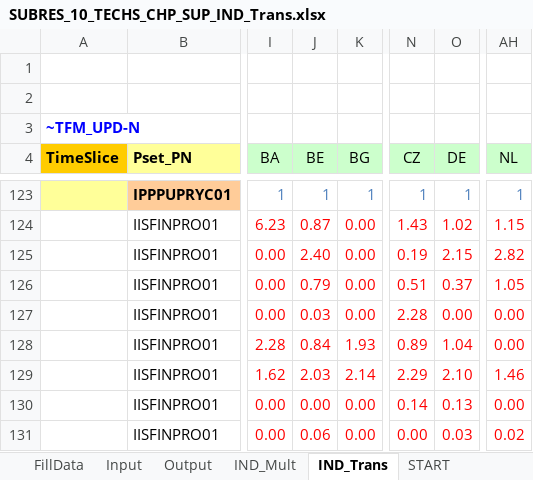
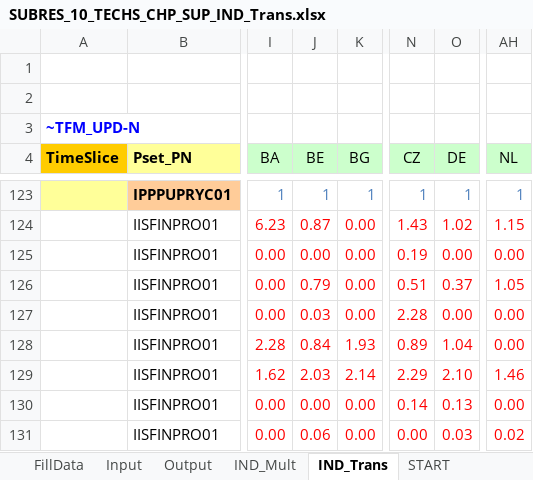
Before and after one commit to KanORS-E4SMA/EU_TIMES_Veda2.0, an Excel workbook: SubRES_TMPL/SUBRES_10_TECHS_CHP_SUP_IND_Trans.xlsx, sheet IND_Trans, drawn as a sheet; only a part is shown, gaps mark what is left out; values as stored, in another font and other column widths than the file's, no borders; the diff names each change by its address in the sheet, - before the commit and + after, or states it on an @@ line.

```diff
--- a/SubRES_TMPL/SUBRES_10_TECHS_CHP_SUP_IND_Trans.xlsx (sheet IND_Trans)
+++ b/SubRES_TMPL/SUBRES_10_TECHS_CHP_SUP_IND_Trans.xlsx (sheet IND_Trans)
-J125 (BE): 2.40
+J125 (BE): 0.00
-O125 (DE): 2.15
+O125 (DE): 0.00
-AH125 (NL): 2.82
+AH125 (NL): 0.00
```
Also changed, not shown: sheet Input, sheet Output, Sets_JRC-EU-TIMES.xlsx, SubRES_TMPL/SUBRES_10_TECHS_CHP_SUP_IND.xlsx, 17 other files.
